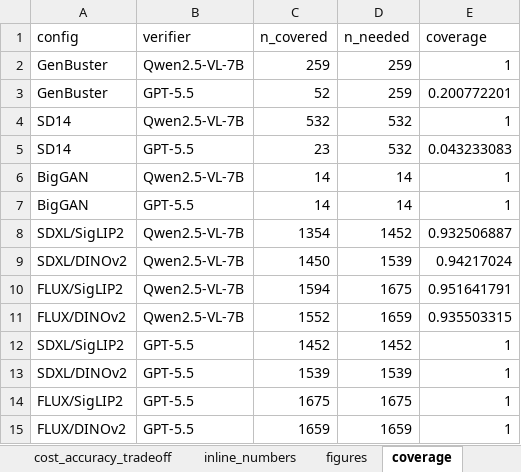
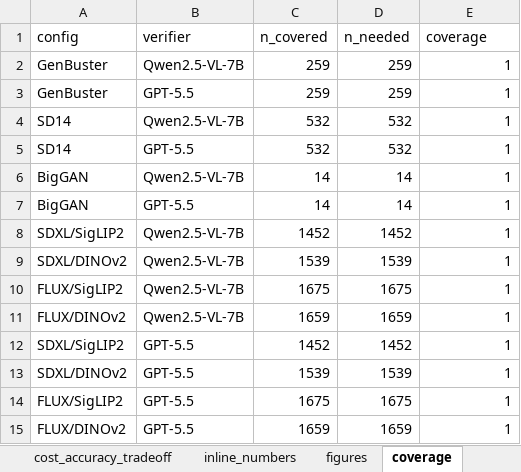
Before and after one commit to hundo8546/benchmarks_ai_research, an Excel workbook: paper_results/paper_results.xlsx, sheet coverage, drawn as a sheet; values as stored, in another font and other column widths than the file's, no borders; the diff names each change by its address in the sheet, - before the commit and + after, or states it on an @@ line.

```diff
--- a/paper_results/paper_results.xlsx (sheet coverage)
+++ b/paper_results/paper_results.xlsx (sheet coverage)
-C3 (n_covered): 52
+C3 (n_covered): 259
-E3 (coverage): 0.200772201
+E3 (coverage): 1
-C5 (n_covered): 23
+C5 (n_covered): 532
-E5 (coverage): 0.043233083
+E5 (coverage): 1
-C8 (n_covered): 1354
+C8 (n_covered): 1452
-E8 (coverage): 0.932506887
+E8 (coverage): 1
-C9 (n_covered): 1450
+C9 (n_covered): 1539
-E9 (coverage): 0.94217024
+E9 (coverage): 1
-C10 (n_covered): 1594
+C10 (n_covered): 1675
-E10 (coverage): 0.951641791
+E10 (coverage): 1
-C11 (n_covered): 1552
+C11 (n_covered): 1659
-E11 (coverage): 0.935503315
+E11 (coverage): 1
```
Also changed, not shown: sheet gate_holdout, sheet gate_per_config, sheet sensitivity, sheet threeway, sheet baselines, sheet audit, 6 more sheets, other sheet tabs, 15 other files.
